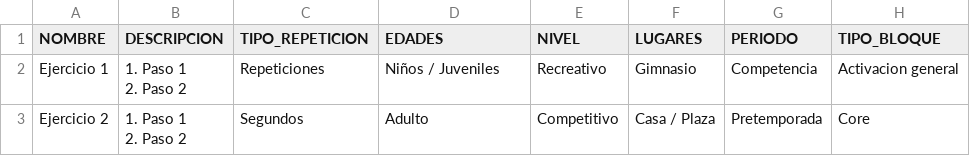
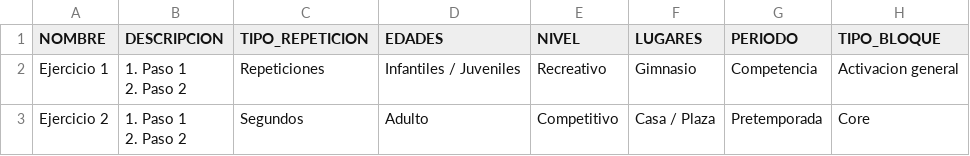
Before and after one commit to travelmind92/futpong-admin, a CSV file: public/ejercicios_v3.csv, drawn as a sheet; only a part is shown; the diff names each change by its address in the sheet, - before the commit and + after, or states it on an @@ line.

```diff
--- a/public/ejercicios_v3.csv
+++ b/public/ejercicios_v3.csv
-D2 (EDADES): Niños / Juveniles
+D2 (EDADES): Infantiles / Juveniles
```
Also changed, not shown: 30 other files.
